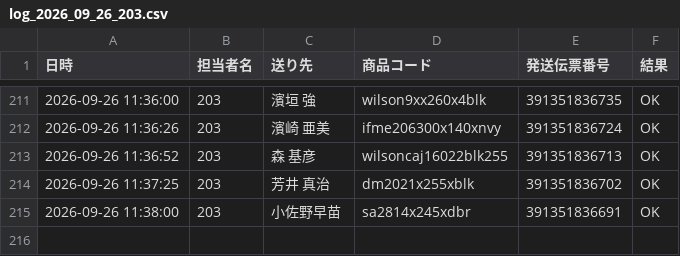
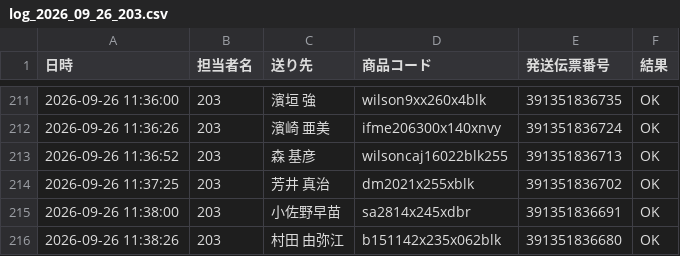
Before and after one commit to hirono-s1015/picking-app, a CSV file: logs/log_2026_09_26_203.csv, drawn as a sheet; only a part is shown, gaps mark what is left out.

Commit message:
[log] 391351836680 OK

```diff
--- a/logs/log_2026_09_26_203.csv
+++ b/logs/log_2026_09_26_203.csv
@@ -215 +215,2 @@
 2026-09-26 11:38:00,203,小佐野早苗,sa2814x245xdbr,391351836691,OK
+2026-09-26 11:38:26,203,村田 由弥江,b151142x235x062blk,391351836680,OK
```
